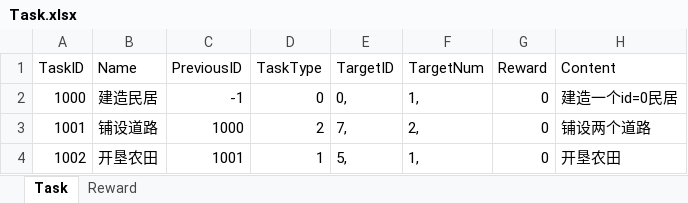
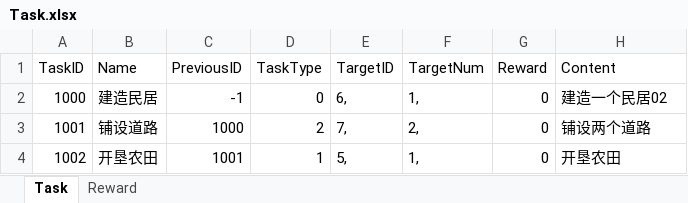
Before and after one commit to syc0521/SimulationGame, an Excel workbook: Assets/Configs/Task.xlsx, sheet Task, drawn as a sheet; values as stored, in another font and other column widths than the file's, no borders; table styles not drawn; the diff names each change by its address in the sheet, - before the commit and + after, or states it on an @@ line.

```diff
--- a/Assets/Configs/Task.xlsx (sheet Task)
+++ b/Assets/Configs/Task.xlsx (sheet Task)
-E2 (TargetID): 0,
+E2 (TargetID): 6,
-H2 (Content): 建造一个id=0民居
+H2 (Content): 建造一个民居02
```
Also changed, not shown: Assets/Configs/BuildingTable.xlsx, 11 other files.
